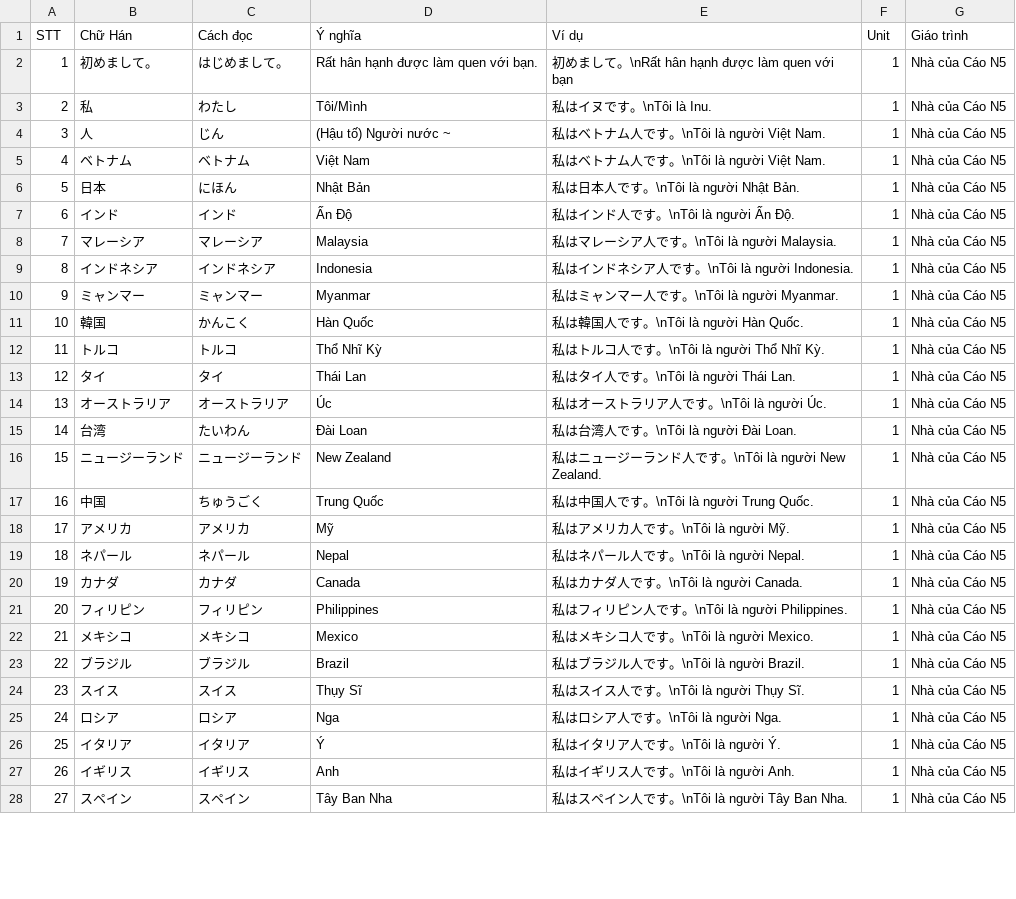
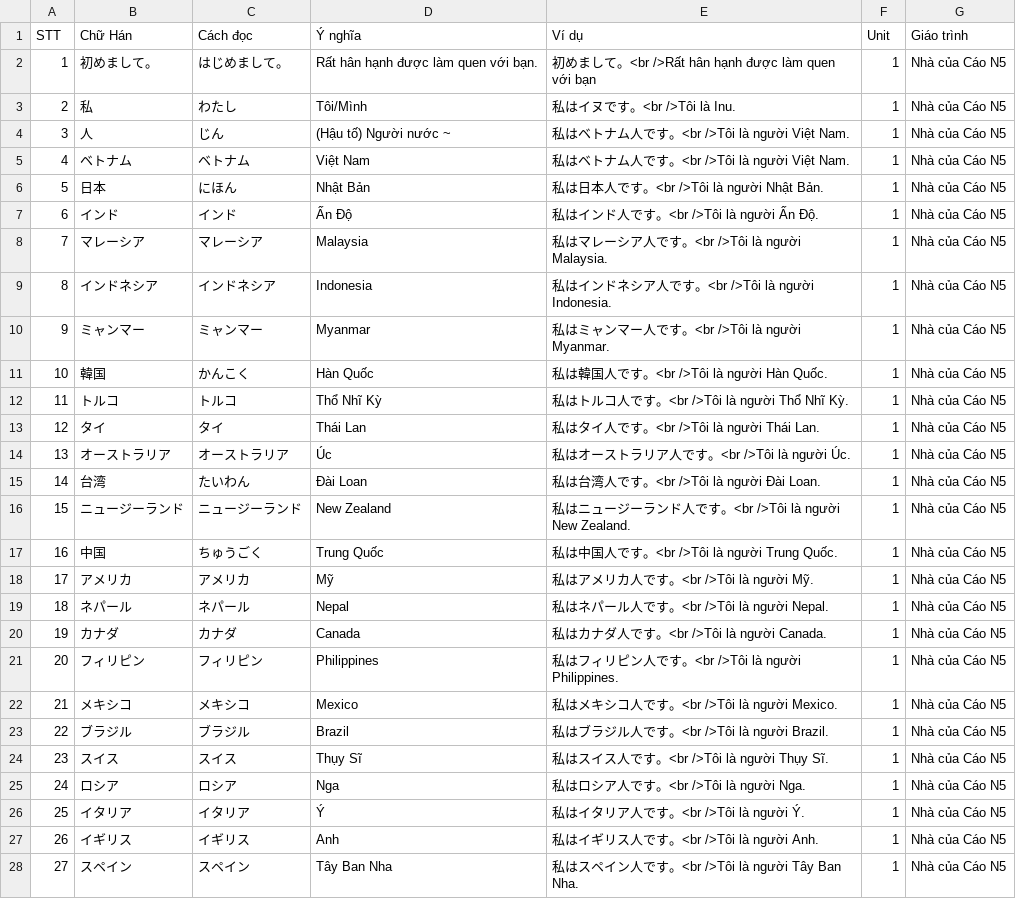
Before and after one commit to Nha-cua-Cao/JP-learning-tools, a TSV file: BlazeCard/data.tsv, drawn as a sheet; only a part is shown; the diff covers the shown part only.

Commit message:
Update data.tsv

```diff
--- a/BlazeCard/data.tsv
+++ b/BlazeCard/data.tsv
@@ -1,28 +1,28 @@
 STT	Chữ Hán	Cách đọc	Ý nghĩa	Ví dụ	Unit	Giáo trình
-1	初めまして。	はじめまして。	Rất hân hạnh được làm quen với bạn.	初めまして。\nRất hân hạnh được làm quen với bạn	1	Nhà của Cáo N5
-2	私	わたし	Tôi/Mình	私はイヌです。\nTôi là Inu.	1	Nhà của Cáo N5
-3	人	じん	(Hậu tố) Người nước ~	私はベトナム人です。\nTôi là người Việt Nam.	1	Nhà của Cáo N5
-4	ベトナム	ベトナム	Việt Nam	私はベトナム人です。\nTôi là người Việt Nam.	1	Nhà của Cáo N5
-5	日本	にほん	Nhật Bản	私は日本人です。\nTôi là người Nhật Bản.	1	Nhà của Cáo N5
-6	インド	インド	Ấn Độ	私はインド人です。\nTôi là người Ấn Độ.	1	Nhà của Cáo N5
-7	マレーシア	マレーシア	Malaysia	私はマレーシア人です。\nTôi là người Malaysia.	1	Nhà của Cáo N5
-8	インドネシア	インドネシア	Indonesia	私はインドネシア人です。\nTôi là người Indonesia.	1	Nhà của Cáo N5
-9	ミャンマー	ミャンマー	Myanmar	私はミャンマー人です。\nTôi là người Myanmar.	1	Nhà của Cáo N5
-10	韓国	かんこく	Hàn Quốc	私は韓国人です。\nTôi là người Hàn Quốc.	1	Nhà của Cáo N5
-11	トルコ	トルコ	Thổ Nhĩ Kỳ	私はトルコ人です。\nTôi là người Thổ Nhĩ Kỳ.	1	Nhà của Cáo N5
-12	タイ	タイ	Thái Lan	私はタイ人です。\nTôi là người Thái Lan.	1	Nhà của Cáo N5
-13	オーストラリア	オーストラリア	Úc	私はオーストラリア人です。\nTôi là người Úc.	1	Nhà của Cáo N5
-14	台湾	たいわん	Đài Loan	私は台湾人です。\nTôi là người Đài Loan.	1	Nhà của Cáo N5
-15	ニュージーランド	ニュージーランド	New Zealand	私はニュージーランド人です。\nTôi là người New Zealand.	1	Nhà của Cáo N5
-16	中国	ちゅうごく	Trung Quốc	私は中国人です。\nTôi là người Trung Quốc.	1	Nhà của Cáo N5
-17	アメリカ	アメリカ	Mỹ	私はアメリカ人です。\nTôi là người Mỹ.	1	Nhà của Cáo N5
-18	ネパール	ネパール	Nepal	私はネパール人です。\nTôi là người Nepal.	1	Nhà của Cáo N5
-19	カナダ	カナダ	Canada	私はカナダ人です。\nTôi là người Canada.	1	Nhà của Cáo N5
-20	フィリピン	フィリピン	Philippines	私はフィリピン人です。\nTôi là người Philippines.	1	Nhà của Cáo N5
-21	メキシコ	メキシコ	Mexico	私はメキシコ人です。\nTôi là người Mexico.	1	Nhà của Cáo N5
-22	ブラジル	ブラジル	Brazil	私はブラジル人です。\nTôi là người Brazil.	1	Nhà của Cáo N5
-23	スイス	スイス	Thụy Sĩ	私はスイス人です。\nTôi là người Thụy Sĩ.	1	Nhà của Cáo N5
-24	ロシア	ロシア	Nga	私はロシア人です。\nTôi là người Nga.	1	Nhà của Cáo N5
-25	イタリア	イタリア	Ý	私はイタリア人です。\nTôi là người Ý.	1	Nhà của Cáo N5
-26	イギリス	イギリス	Anh	私はイギリス人です。\nTôi là người Anh.	1	Nhà của Cáo N5
-27	スペイン	スペイン	Tây Ban Nha	私はスペイン人です。\nTôi là người Tây Ban Nha.	1	Nhà của Cáo N5
+1	初めまして。	はじめまして。	Rất hân hạnh được làm quen với bạn.	初めまして。<br />Rất hân hạnh được làm quen với bạn	1	Nhà của Cáo N5
+2	私	わたし	Tôi/Mình	私はイヌです。<br />Tôi là Inu.	1	Nhà của Cáo N5
+3	人	じん	(Hậu tố) Người nước ~	私はベトナム人です。<br />Tôi là người Việt Nam.	1	Nhà của Cáo N5
+4	ベトナム	ベトナム	Việt Nam	私はベトナム人です。<br />Tôi là người Việt Nam.	1	Nhà của Cáo N5
+5	日本	にほん	Nhật Bản	私は日本人です。<br />Tôi là người Nhật Bản.	1	Nhà của Cáo N5
+6	インド	インド	Ấn Độ	私はインド人です。<br />Tôi là người Ấn Độ.	1	Nhà của Cáo N5
+7	マレーシア	マレーシア	Malaysia	私はマレーシア人です。<br />Tôi là người Malaysia.	1	Nhà của Cáo N5
+8	インドネシア	インドネシア	Indonesia	私はインドネシア人です。<br />Tôi là người Indonesia.	1	Nhà của Cáo N5
+9	ミャンマー	ミャンマー	Myanmar	私はミャンマー人です。<br />Tôi là người Myanmar.	1	Nhà của Cáo N5
+10	韓国	かんこく	Hàn Quốc	私は韓国人です。<br />Tôi là người Hàn Quốc.	1	Nhà của Cáo N5
+11	トルコ	トルコ	Thổ Nhĩ Kỳ	私はトルコ人です。<br />Tôi là người Thổ Nhĩ Kỳ.	1	Nhà của Cáo N5
+12	タイ	タイ	Thái Lan	私はタイ人です。<br />Tôi là người Thái Lan.	1	Nhà của Cáo N5
+13	オーストラリア	オーストラリア	Úc	私はオーストラリア人です。<br />Tôi là người Úc.	1	Nhà của Cáo N5
+14	台湾	たいわん	Đài Loan	私は台湾人です。<br />Tôi là người Đài Loan.	1	Nhà của Cáo N5
+15	ニュージーランド	ニュージーランド	New Zealand	私はニュージーランド人です。<br />Tôi là người New Zealand.	1	Nhà của Cáo N5
+16	中国	ちゅうごく	Trung Quốc	私は中国人です。<br />Tôi là người Trung Quốc.	1	Nhà của Cáo N5
+17	アメリカ	アメリカ	Mỹ	私はアメリカ人です。<br />Tôi là người Mỹ.	1	Nhà của Cáo N5
+18	ネパール	ネパール	Nepal	私はネパール人です。<br />Tôi là người Nepal.	1	Nhà của Cáo N5
+19	カナダ	カナダ	Canada	私はカナダ人です。<br />Tôi là người Canada.	1	Nhà của Cáo N5
+20	フィリピン	フィリピン	Philippines	私はフィリピン人です。<br />Tôi là người Philippines.	1	Nhà của Cáo N5
+21	メキシコ	メキシコ	Mexico	私はメキシコ人です。<br />Tôi là người Mexico.	1	Nhà của Cáo N5
+22	ブラジル	ブラジル	Brazil	私はブラジル人です。<br />Tôi là người Brazil.	1	Nhà của Cáo N5
+23	スイス	スイス	Thụy Sĩ	私はスイス人です。<br />Tôi là người Thụy Sĩ.	1	Nhà của Cáo N5
+24	ロシア	ロシア	Nga	私はロシア人です。<br />Tôi là người Nga.	1	Nhà của Cáo N5
+25	イタリア	イタリア	Ý	私はイタリア人です。<br />Tôi là người Ý.	1	Nhà của Cáo N5
+26	イギリス	イギリス	Anh	私はイギリス人です。<br />Tôi là người Anh.	1	Nhà của Cáo N5
+27	スペイン	スペイン	Tây Ban Nha	私はスペイン人です。<br />Tôi là người Tây Ban Nha.	1	Nhà của Cáo N5
```
Also changed, not shown: 5 edited cells elsewhere in this file.
